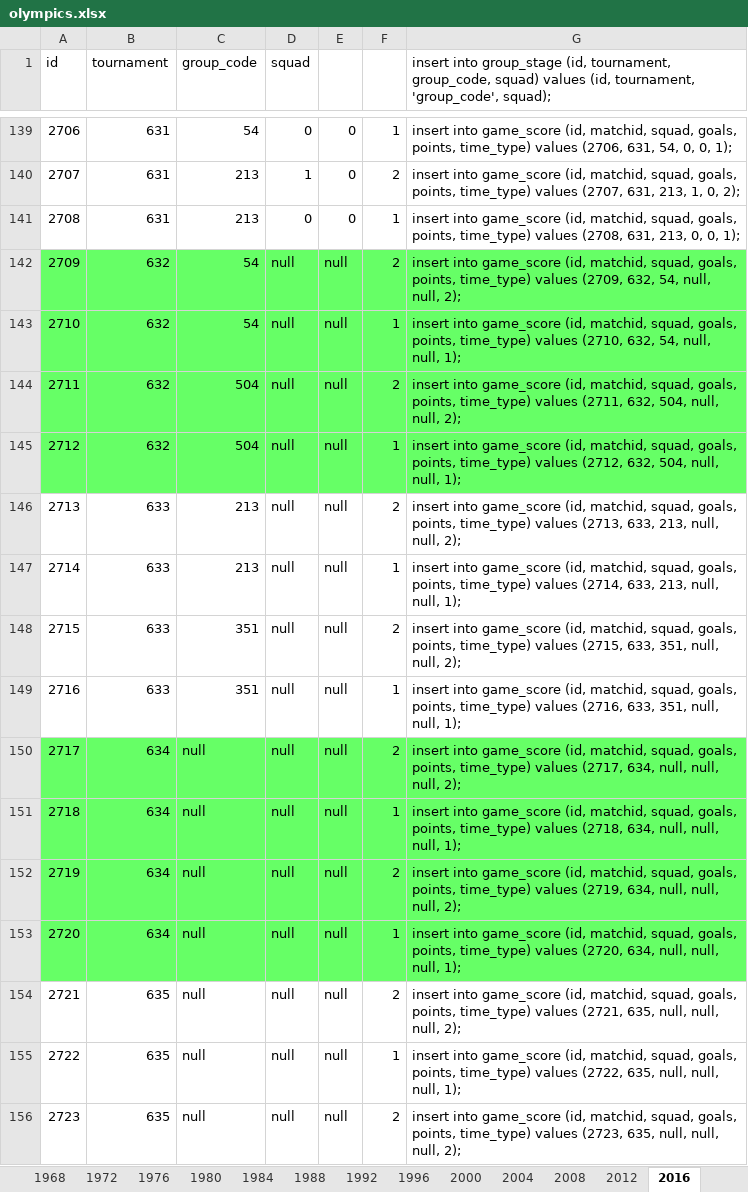
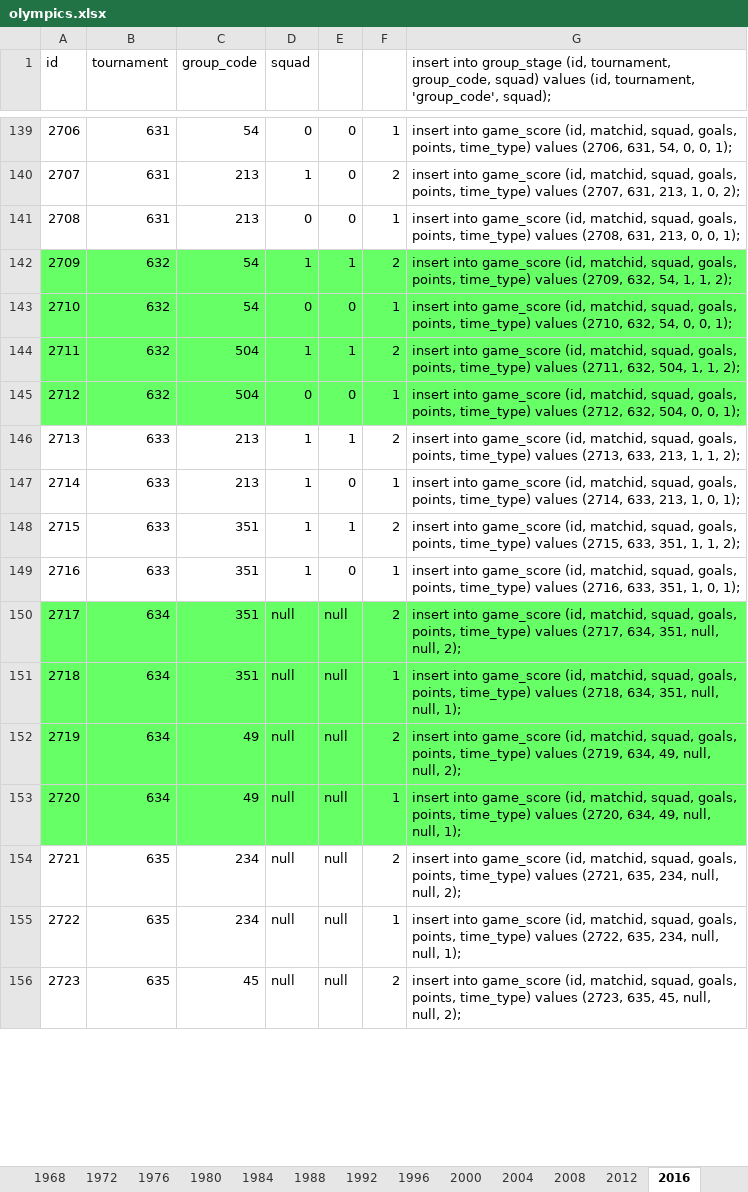
Before and after one commit to ezracode/area1650, an Excel workbook: Scripts/olympics/olympics.xlsx, sheet 2016, drawn as a sheet; only a part is shown, gaps mark what is left out; values as stored, in another font and other column widths than the file's, no borders; the diff covers the shown part only; the diff names each change by its address in the sheet, - before the commit and + after, or states it on an @@ line.

Commit message:
Third Date Group Stage Olympics
Third Date Group Stage Olympics

```diff
--- a/Scripts/olympics/olympics.xlsx (sheet 2016)
+++ b/Scripts/olympics/olympics.xlsx (sheet 2016)
-D142 (squad): null
+D142 (squad): 1
-E142: null
+E142: 1
-G142: …632, 54, null, null, 2);
+G142: …632, 54, 1, 1, 2);
-D143 (squad): null
+D143 (squad): 0
-E143: null
+E143: 0
-G143: …632, 54, null, null, 1);
+G143: …632, 54, 0, 0, 1);
-D144 (squad): null
+D144 (squad): 1
-E144: null
+E144: 1
-G144: …632, 504, null, null, 2);
+G144: …632, 504, 1, 1, 2);
-D145 (squad): null
+D145 (squad): 0
-E145: null
+E145: 0
-G145: …632, 504, null, null, 1);
+G145: …632, 504, 0, 0, 1);
-D146:D149 (squad): null
+D146:D149 (squad): 1
-E146: null
+E146: 1
-G146: …633, 213, null, null, 2);
+G146: …633, 213, 1, 1, 2);
-E147: null
+E147: 0
-G147: …633, 213, null, null, 1);
+G147: …633, 213, 1, 0, 1);
-E148: null
+E148: 1
-G148: …633, 351, null, null, 2);
+G148: …633, 351, 1, 1, 2);
-E149: null
+E149: 0
-G149: …633, 351, null, null, 1);
+G149: …633, 351, 1, 0, 1);
-C150:C151 (group_code): null
+C150:C151 (group_code): 351
-G150: …(2717, 634, null, null, null,…
+G150: …(2717, 634, 351, null, null,…
-G151: …(2718, 634, null, null, null,…
+G151: …(2718, 634, 351, null, null,…
-C152:C153 (group_code): null
+C152:C153 (group_code): 49
-G152: …(2719, 634, null, null, null,…
+G152: …(2719, 634, 49, null, null,…
-G153: …(2720, 634, null, null, null,…
+G153: …(2720, 634, 49, null, null,…
-C154:C155 (group_code): null
+C154:C155 (group_code): 234
-G154: …(2721, 635, null, null, null,…
+G154: …(2721, 635, 234, null, null,…
-G155: …(2722, 635, null, null, null,…
+G155: …(2722, 635, 234, null, null,…
-C156 (group_code): null
+C156 (group_code): 45
-G156: …(2723, 635, null, null, null,…
+G156: …(2723, 635, 45, null, null,…
```
Also changed, not shown: 90 edited cells elsewhere in this sheet, 2 other files.
